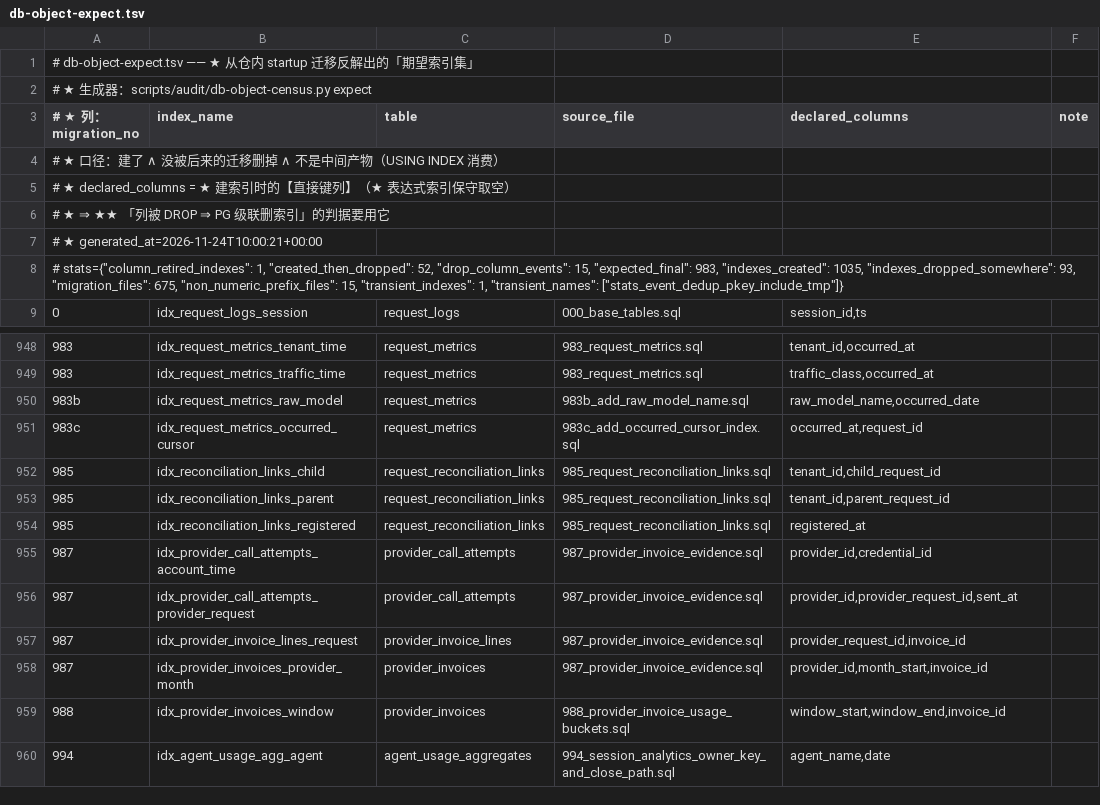
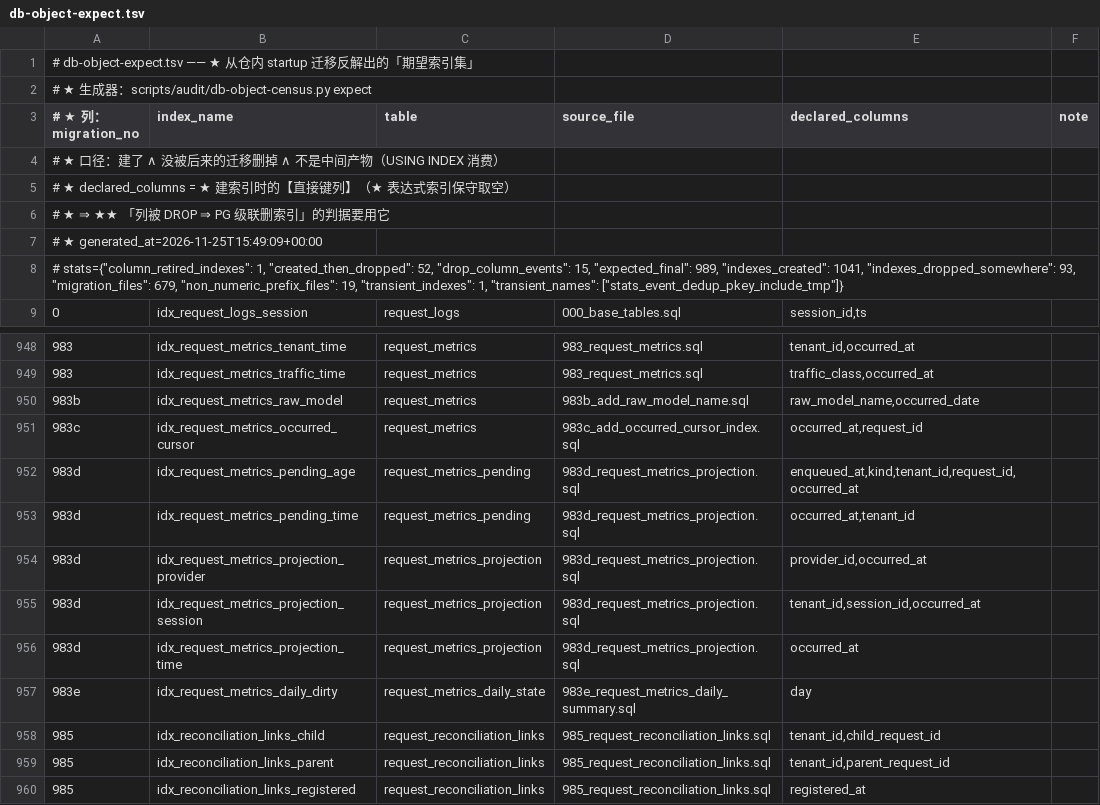
Before and after one commit to halfking/ai-native-gateway-core, a TSV file: scripts/audit/asset/db-object-expect.tsv, drawn as a sheet; only a part is shown, gaps mark what is left out; the shorter side is filled out with more unchanged rows.

```diff
--- a/scripts/audit/asset/db-object-expect.tsv
+++ b/scripts/audit/asset/db-object-expect.tsv
@@ -6,4 +6,4 @@
 # ★   ⇒ ★★ 「列被 DROP ⇒ PG 级联删索引」的判据要用它
-# ★ generated_at=2026-11-24T10:00:21+00:00
-# stats={"column_retired_indexes": 1, "created_then_dropped": 52, "drop_column_events": 15, "expected_final": 983, "indexes_created": 1035, "indexes_dropped_somewhere": 93, "migration_files": 675, "non_numeric_prefix_files": 15, "transient_indexes": 1, "transient_names": ["stats_event_dedup_pkey_include_tmp"]}
+# ★ generated_at=2026-11-25T15:49:09+00:00
+# stats={"column_retired_indexes": 1, "created_then_dropped": 52, "drop_column_events": 15, "expected_final": 989, "indexes_created": 1041, "indexes_dropped_somewhere": 93, "migration_files": 679, "non_numeric_prefix_files": 19, "transient_indexes": 1, "transient_names": ["stats_event_dedup_pkey_include_tmp"]}
 0	idx_request_logs_session	request_logs	000_base_tables.sql	session_id,ts	
@@ -951,2 +951,8 @@
 983c	idx_request_metrics_occurred_cursor	request_metrics	983c_add_occurred_cursor_index.sql	occurred_at,request_id	
+983d	idx_request_metrics_pending_age	request_metrics_pending	983d_request_metrics_projection.sql	enqueued_at,kind,tenant_id,request_id,occurred_at	
+983d	idx_request_metrics_pending_time	request_metrics_pending	983d_request_metrics_projection.sql	occurred_at,tenant_id	
+983d	idx_request_metrics_projection_provider	request_metrics_projection	983d_request_metrics_projection.sql	provider_id,occurred_at	
+983d	idx_request_metrics_projection_session	request_metrics_projection	983d_request_metrics_projection.sql	tenant_id,session_id,occurred_at	
+983d	idx_request_metrics_projection_time	request_metrics_projection	983d_request_metrics_projection.sql	occurred_at	
+983e	idx_request_metrics_daily_dirty	request_metrics_daily_state	983e_request_metrics_daily_summary.sql	day	
 985	idx_reconciliation_links_child	request_reconciliation_links	985_request_reconciliation_links.sql	tenant_id,child_request_id	
```
Also changed, not shown: scripts/audit/asset/db-object-gap-ledger.tsv, scripts/audit/asset/installer-reachability.tsv, 15 other files.
